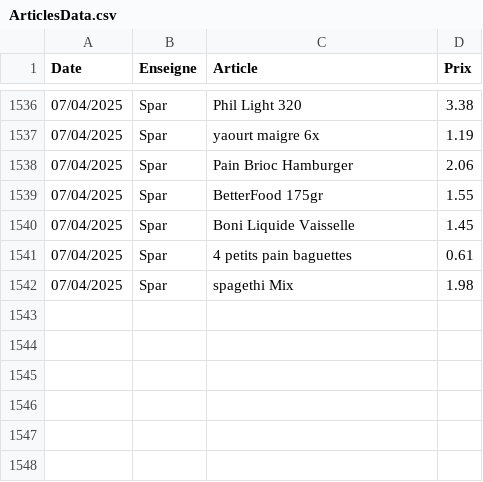
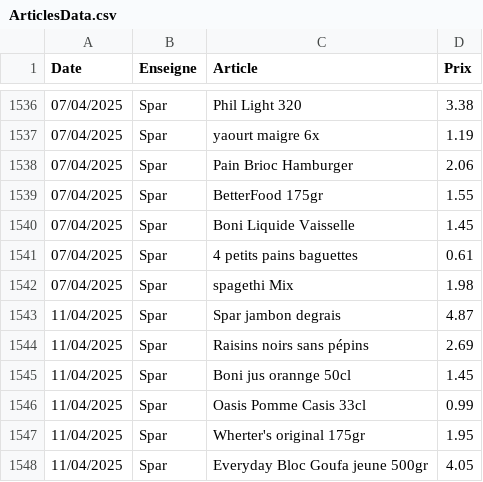
Before and after one commit to TuxStory/ComPrix, a CSV file: ArticlesData.csv, drawn as a sheet; only a part is shown, gaps mark what is left out.

```diff
--- a/ArticlesData.csv
+++ b/ArticlesData.csv
@@ -1540,3 +1540,9 @@ Date,Enseigne,Article,Prix
 07/04/2025,Spar,Boni Liquide Vaisselle,1.45
-07/04/2025,Spar,4 petits pain baguettes,0.61
+07/04/2025,Spar,4 petits pains baguettes,0.61
 07/04/2025,Spar,spagethi Mix,1.98
+11/04/2025,Spar,Spar jambon degrais,4.87
+11/04/2025,Spar,Raisins noirs sans pépins,2.69
+11/04/2025,Spar,Boni jus orannge 50cl,1.45
+11/04/2025,Spar,Oasis Pomme Casis 33cl,0.99
+11/04/2025,Spar,Wherter's original 175gr,1.95
+11/04/2025,Spar,Everyday Bloc Goufa jeune 500gr,4.05
```
Also changed, not shown: 2 other files.
